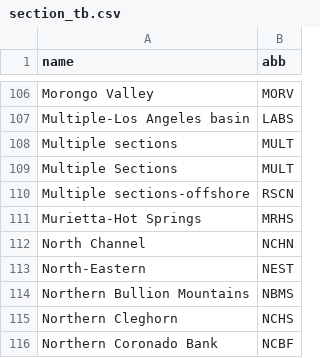
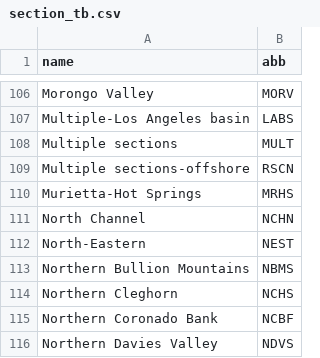
Before and after one commit to SCECcode/CFM_web, a CSV file: schema/data/preferred53/section_tb.csv, drawn as a sheet; only a part is shown, gaps mark what is left out; the shorter side is filled out with more unchanged rows.

Commit message:
update with data

```diff
--- a/schema/data/preferred53/section_tb.csv
+++ b/schema/data/preferred53/section_tb.csv
@@ -108,3 +108,2 @@ Multiple-Los Angeles basin,LABS
 Multiple sections,MULT
-Multiple Sections,MULT
 Multiple sections-offshore,RSCN
```
Also changed, not shown: schema/data/preferred53/object_tb_head.csv, schema/data/preferred53/zone_tb.csv, 7 other files.
